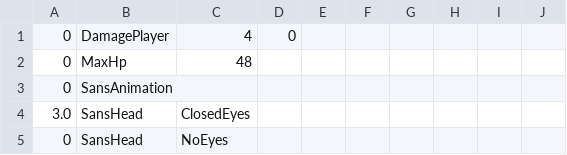
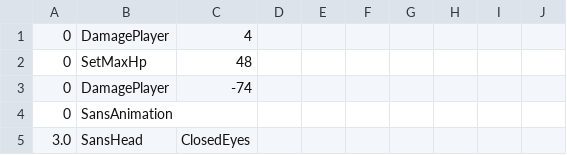
Before and after one commit to mario1D240/tear-in-the-rain, a CSV file: sans_intro.csv, drawn as a sheet; only a part is shown; the shorter side is filled out with more unchanged rows.

Commit message:
Update sans_intro.csv

```diff
--- a/sans_intro.csv
+++ b/sans_intro.csv
@@ -1,3 +1,4 @@
-0,DamagePlayer,4,0,,,,
-0,MaxHp,48
+0,DamagePlayer,4,
+0,SetMaxHp,48,,,,,
+0,DamagePlayer,-74,,,,,,,,,
 0,SansAnimation,,,,,,,,
```
